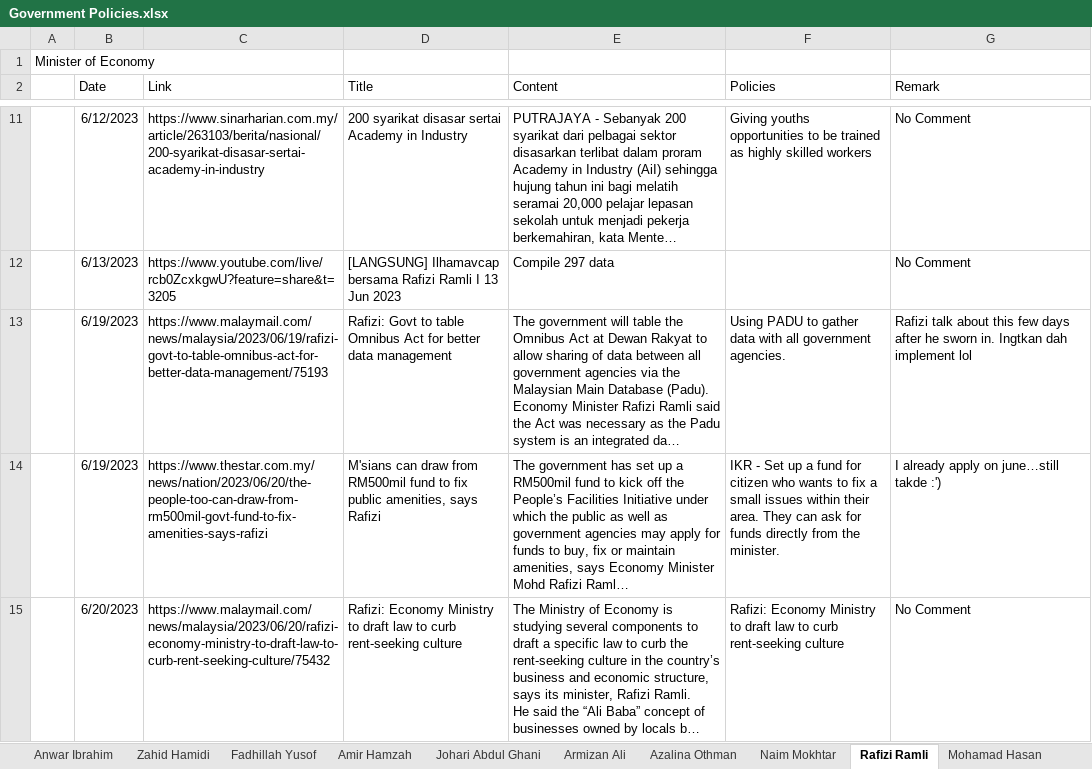
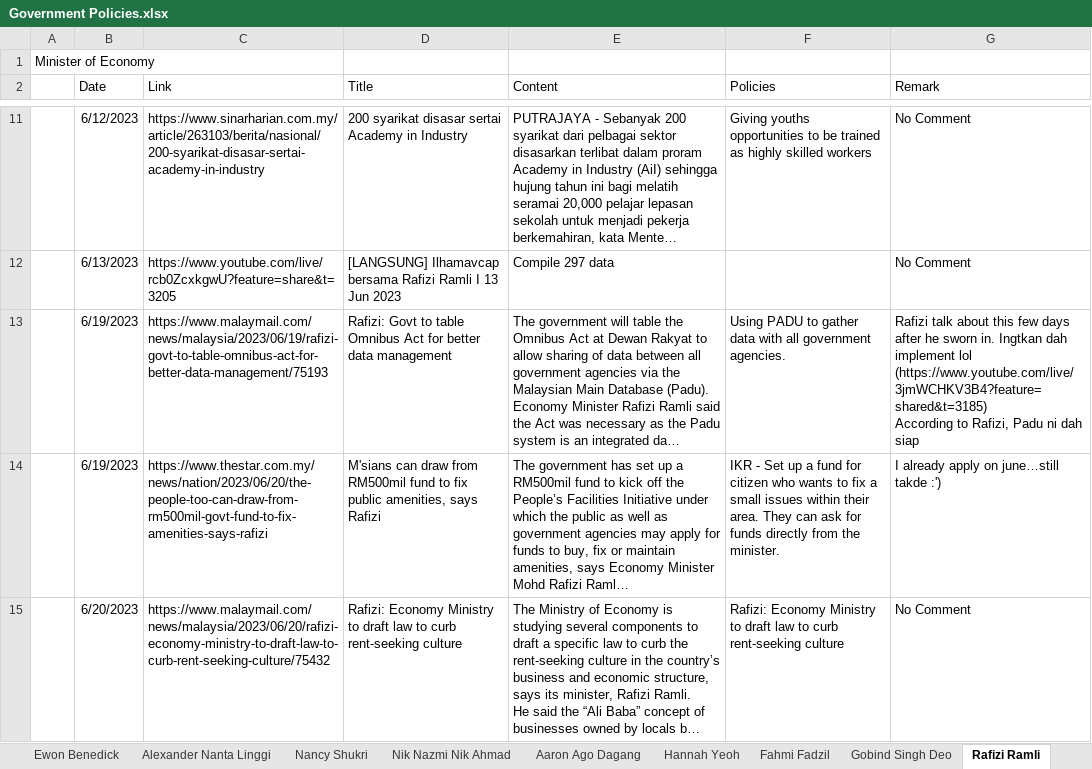
Before and after one commit to azryzdy/hobbies, an Excel workbook: Government Policies.xlsx, sheet Rafizi Ramli, drawn as a sheet; only a part is shown, gaps mark what is left out; long unchanged cells end in …; values as stored, in another font and other column widths than the file's, no borders; ↵ is a line break in a cell; the diff covers the shown part only; the diff names each change by its address in the sheet, - before the commit and + after, or states it on an @@ line.

```diff
--- a/Government Policies.xlsx (sheet Rafizi Ramli)
+++ b/Government Policies.xlsx (sheet Rafizi Ramli)
-G13 (Remark): …implement lol
+G13 (Remark): …implement lol ↵ (https://www.youtube.com/live/3jmWCHKV3B4?feature=shared&t=3185) ↵ According to Rafizi, Padu ni dah siap
```
Also changed, not shown: 1 added row and 1 edited cell elsewhere in this sheet, sheet Dzulkefly Ahmad, sheet Steven Sim, sheet Anwar Ibrahim, sheet Fadhillah Yusof, sheet Saifuddin Nasution Ismail, sheet Armizan Ali, 21 more sheets, other sheet tabs, Groceries.xlsx, Post GE14.xlsx, 4 other files.
